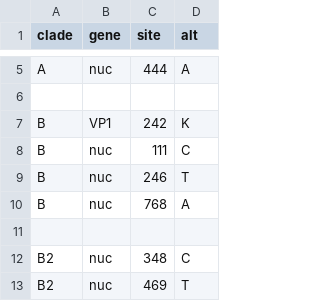
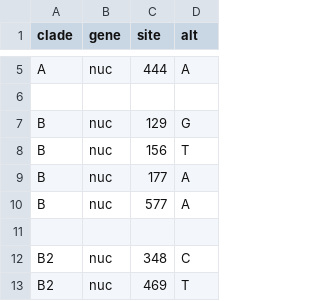
Before and after one commit to hodcroftlab/coxsackievirus_a16, a TSV file: vp1/config/clades_genome.tsv, drawn as a sheet; only a part is shown, gaps mark what is left out; the diff covers the shown part only.

```diff
--- a/vp1/config/clades_genome.tsv
+++ b/vp1/config/clades_genome.tsv
@@ -6,6 +6,6 @@ A	nuc	444	A
 
-B	VP1	242	K
-B	nuc	111	C
-B	nuc	246	T
-B	nuc	768	A
+B	nuc	129	G
+B	nuc	156	T
+B	nuc	177	A
+B	nuc	577	A
 
```
Also changed, not shown: 56 removed rows elsewhere in this file, config/lat_longs.tsv, 3 other files.
